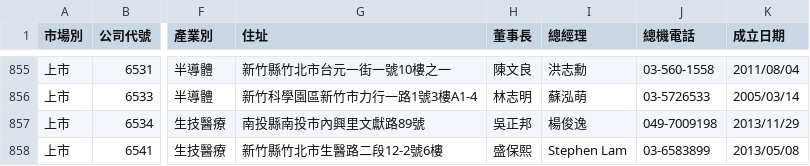
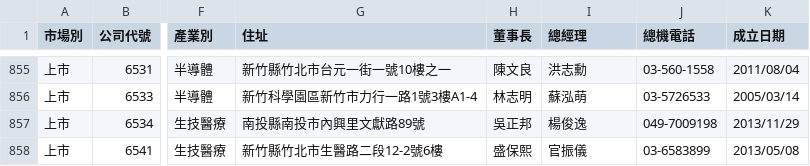
Before and after one commit to Andy-Zhang-22/chailease-work, a CSV file: leads/listed/companies.csv, drawn as a sheet; only a part is shown, gaps mark what is left out; the diff covers the shown part only; the diff names each change by its address in the sheet, - before the commit and + after, or states it on an @@ line.

```diff
--- a/leads/listed/companies.csv
+++ b/leads/listed/companies.csv
-I858 (總經理): Stephen Lam
+I858 (總經理): 官振儀
```
Also changed, not shown: 2 added rows and 7 edited cells elsewhere in this file, 6 other files.
